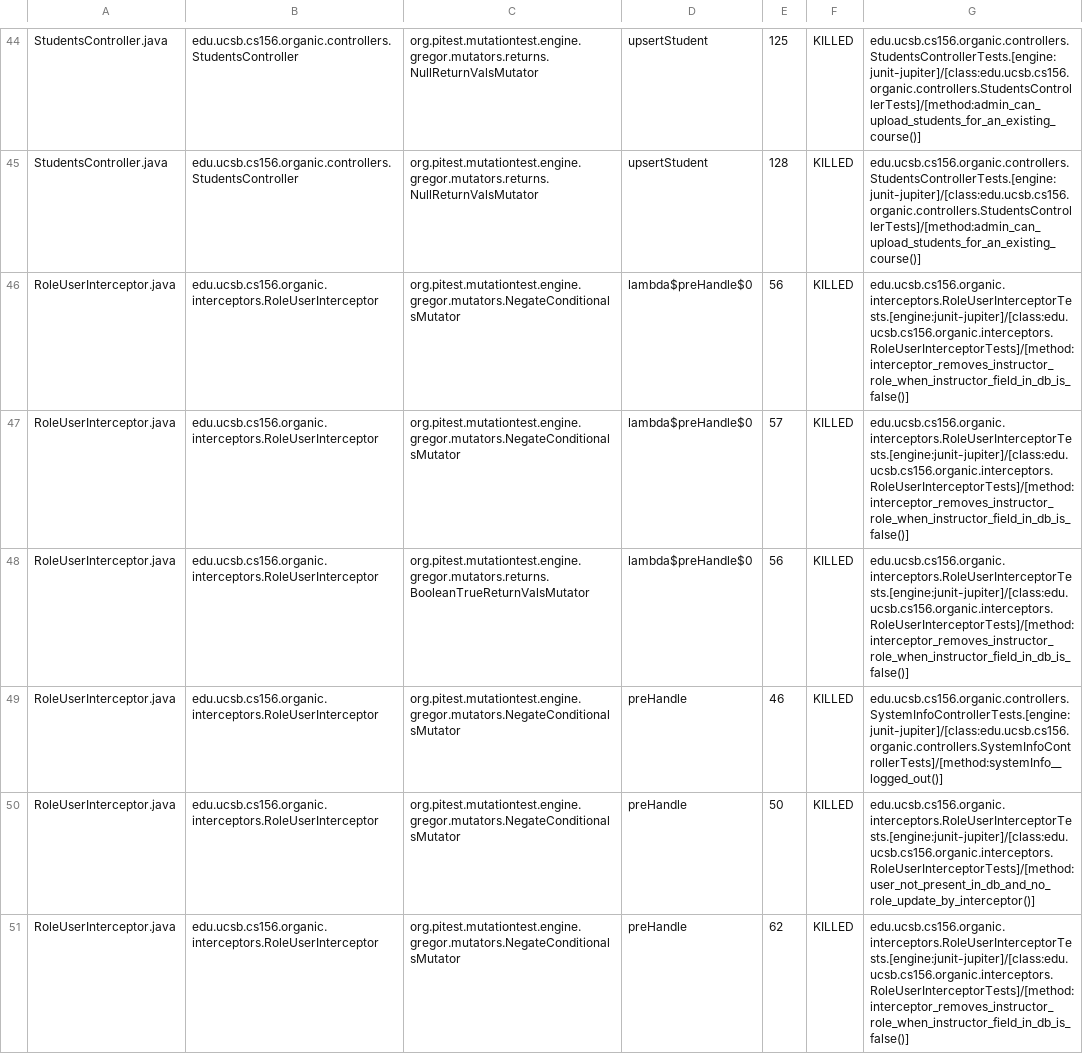
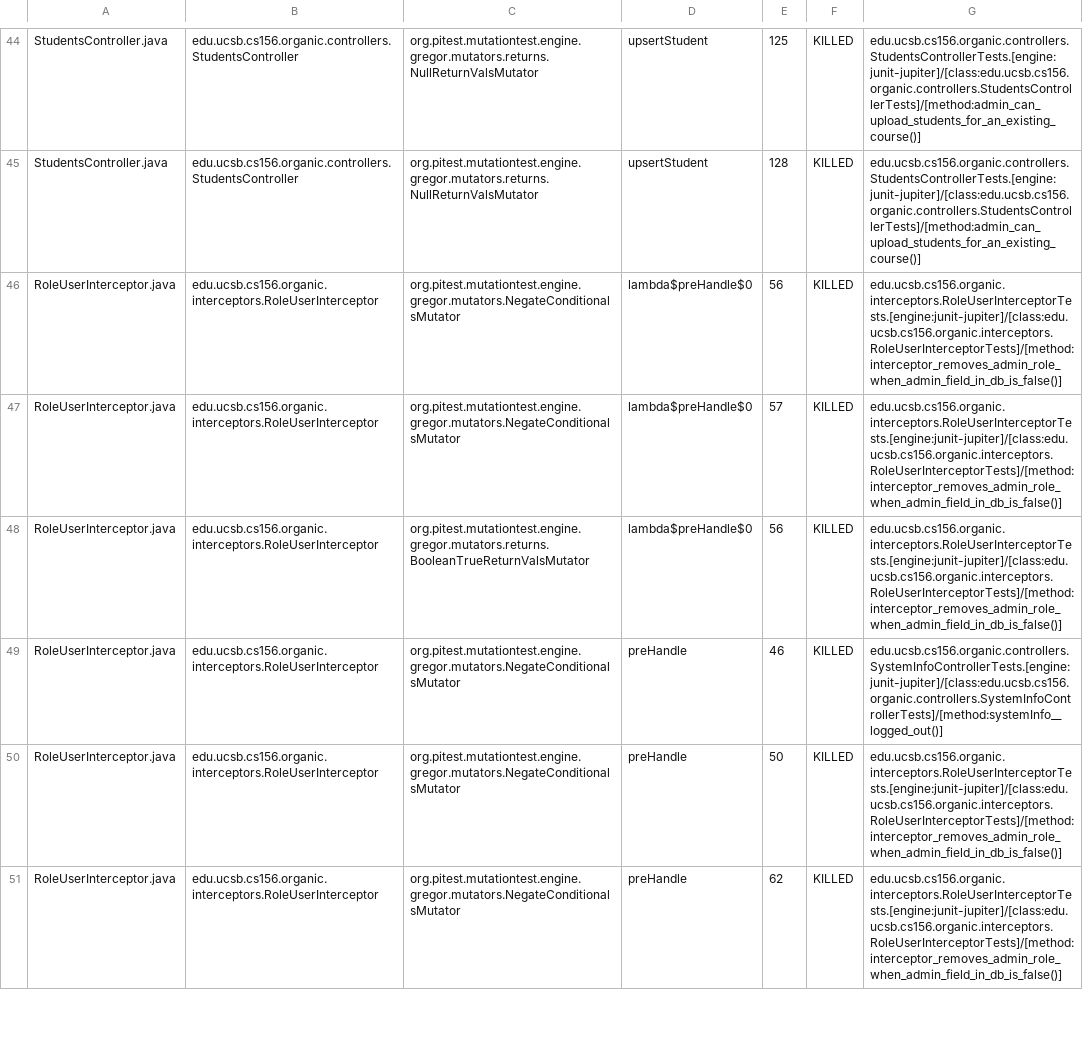
Before and after one commit to ucsb-cs156-w24/proj-organic-w24-6pm-4, a CSV file: pitest/mutations.csv, drawn as a sheet; only a part is shown, gaps mark what is left out; the diff covers the shown part only.

Commit message:
Deploying to gh-pages from @ ucsb-cs156-w24/proj-organic-w24-6pm-4@e7938aa8db10c4ca5632eedb0e4a0318cd2d4e3e 🚀

```diff
--- a/pitest/mutations.csv
+++ b/pitest/mutations.csv
@@ -45,7 +45,7 @@ StudentsController.java,edu.ucsb.cs156.organic.controllers.StudentsController,or
 StudentsController.java,edu.ucsb.cs156.organic.controllers.StudentsController,org.pitest.mutationtest.engine.gregor.mutators.returns.NullReturnValsMutator,upsertStudent,128,KILLED,edu.ucsb.cs156.organic.controllers.StudentsControllerTests.[engine:junit-jupiter]/[class:edu.ucsb.cs156.organic.controllers.StudentsControllerTests]/[method:admin_can_upload_students_for_an_existing_course()]
-RoleUserInterceptor.java,edu.ucsb.cs156.organic.interceptors.RoleUserInterceptor,org.pitest.mutationtest.engine.gregor.mutators.NegateConditionalsMutator,lambda$preHandle$0,56,KILLED,edu.ucsb.cs156.organic.interceptors.RoleUserInterceptorTests.[engine:junit-jupiter]/[class:edu.ucsb.cs156.organic.interceptors.RoleUserInterceptorTests]/[method:interceptor_removes_instructor_role_when_instructor_field_in_db_is_false()]
-RoleUserInterceptor.java,edu.ucsb.cs156.organic.interceptors.RoleUserInterceptor,org.pitest.mutationtest.engine.gregor.mutators.NegateConditionalsMutator,lambda$preHandle$0,57,KILLED,edu.ucsb.cs156.organic.interceptors.RoleUserInterceptorTests.[engine:junit-jupiter]/[class:edu.ucsb.cs156.organic.interceptors.RoleUserInterceptorTests]/[method:interceptor_removes_instructor_role_when_instructor_field_in_db_is_false()]
-RoleUserInterceptor.java,edu.ucsb.cs156.organic.interceptors.RoleUserInterceptor,org.pitest.mutationtest.engine.gregor.mutators.returns.BooleanTrueReturnValsMutator,lambda$preHandle$0,56,KILLED,edu.ucsb.cs156.organic.interceptors.RoleUserInterceptorTests.[engine:junit-jupiter]/[class:edu.ucsb.cs156.organic.interceptors.RoleUserInterceptorTests]/[method:interceptor_removes_instructor_role_when_instructor_field_in_db_is_false()]
+RoleUserInterceptor.java,edu.ucsb.cs156.organic.interceptors.RoleUserInterceptor,org.pitest.mutationtest.engine.gregor.mutators.NegateConditionalsMutator,lambda$preHandle$0,56,KILLED,edu.ucsb.cs156.organic.interceptors.RoleUserInterceptorTests.[engine:junit-jupiter]/[class:edu.ucsb.cs156.organic.interceptors.RoleUserInterceptorTests]/[method:interceptor_removes_admin_role_when_admin_field_in_db_is_false()]
+RoleUserInterceptor.java,edu.ucsb.cs156.organic.interceptors.RoleUserInterceptor,org.pitest.mutationtest.engine.gregor.mutators.NegateConditionalsMutator,lambda$preHandle$0,57,KILLED,edu.ucsb.cs156.organic.interceptors.RoleUserInterceptorTests.[engine:junit-jupiter]/[class:edu.ucsb.cs156.organic.interceptors.RoleUserInterceptorTests]/[method:interceptor_removes_admin_role_when_admin_field_in_db_is_false()]
+RoleUserInterceptor.java,edu.ucsb.cs156.organic.interceptors.RoleUserInterceptor,org.pitest.mutationtest.engine.gregor.mutators.returns.BooleanTrueReturnValsMutator,lambda$preHandle$0,56,KILLED,edu.ucsb.cs156.organic.interceptors.RoleUserInterceptorTests.[engine:junit-jupiter]/[class:edu.ucsb.cs156.organic.interceptors.RoleUserInterceptorTests]/[method:interceptor_removes_admin_role_when_admin_field_in_db_is_false()]
 RoleUserInterceptor.java,edu.ucsb.cs156.organic.interceptors.RoleUserInterceptor,org.pitest.mutationtest.engine.gregor.mutators.NegateConditionalsMutator,preHandle,46,KILLED,edu.ucsb.cs156.organic.controllers.SystemInfoControllerTests.[engine:junit-jupiter]/[class:edu.ucsb.cs156.organic.controllers.SystemInfoControllerTests]/[method:systemInfo__logged_out()]
-RoleUserInterceptor.java,edu.ucsb.cs156.organic.interceptors.RoleUserInterceptor,org.pitest.mutationtest.engine.gregor.mutators.NegateConditionalsMutator,preHandle,50,KILLED,edu.ucsb.cs156.organic.interceptors.RoleUserInterceptorTests.[engine:junit-jupiter]/[class:edu.ucsb.cs156.organic.interceptors.RoleUserInterceptorTests]/[method:user_not_present_in_db_and_no_role_update_by_interceptor()]
-RoleUserInterceptor.java,edu.ucsb.cs156.organic.interceptors.RoleUserInterceptor,org.pitest.mutationtest.engine.gregor.mutators.NegateConditionalsMutator,preHandle,62,KILLED,edu.ucsb.cs156.organic.interceptors.RoleUserInterceptorTests.[engine:junit-jupiter]/[class:edu.ucsb.cs156.organic.interceptors.RoleUserInterceptorTests]/[method:interceptor_removes_instructor_role_when_instructor_field_in_db_is_false()]
+RoleUserInterceptor.java,edu.ucsb.cs156.organic.interceptors.RoleUserInterceptor,org.pitest.mutationtest.engine.gregor.mutators.NegateConditionalsMutator,preHandle,50,KILLED,edu.ucsb.cs156.organic.interceptors.RoleUserInterceptorTests.[engine:junit-jupiter]/[class:edu.ucsb.cs156.organic.interceptors.RoleUserInterceptorTests]/[method:interceptor_removes_admin_role_when_admin_field_in_db_is_false()]
+RoleUserInterceptor.java,edu.ucsb.cs156.organic.interceptors.RoleUserInterceptor,org.pitest.mutationtest.engine.gregor.mutators.NegateConditionalsMutator,preHandle,62,KILLED,edu.ucsb.cs156.organic.interceptors.RoleUserInterceptorTests.[engine:junit-jupiter]/[class:edu.ucsb.cs156.organic.interceptors.RoleUserInterceptorTests]/[method:interceptor_removes_admin_role_when_admin_field_in_db_is_false()]
```
Also changed, not shown: 14 edited cells elsewhere in this file, 16 other files.
